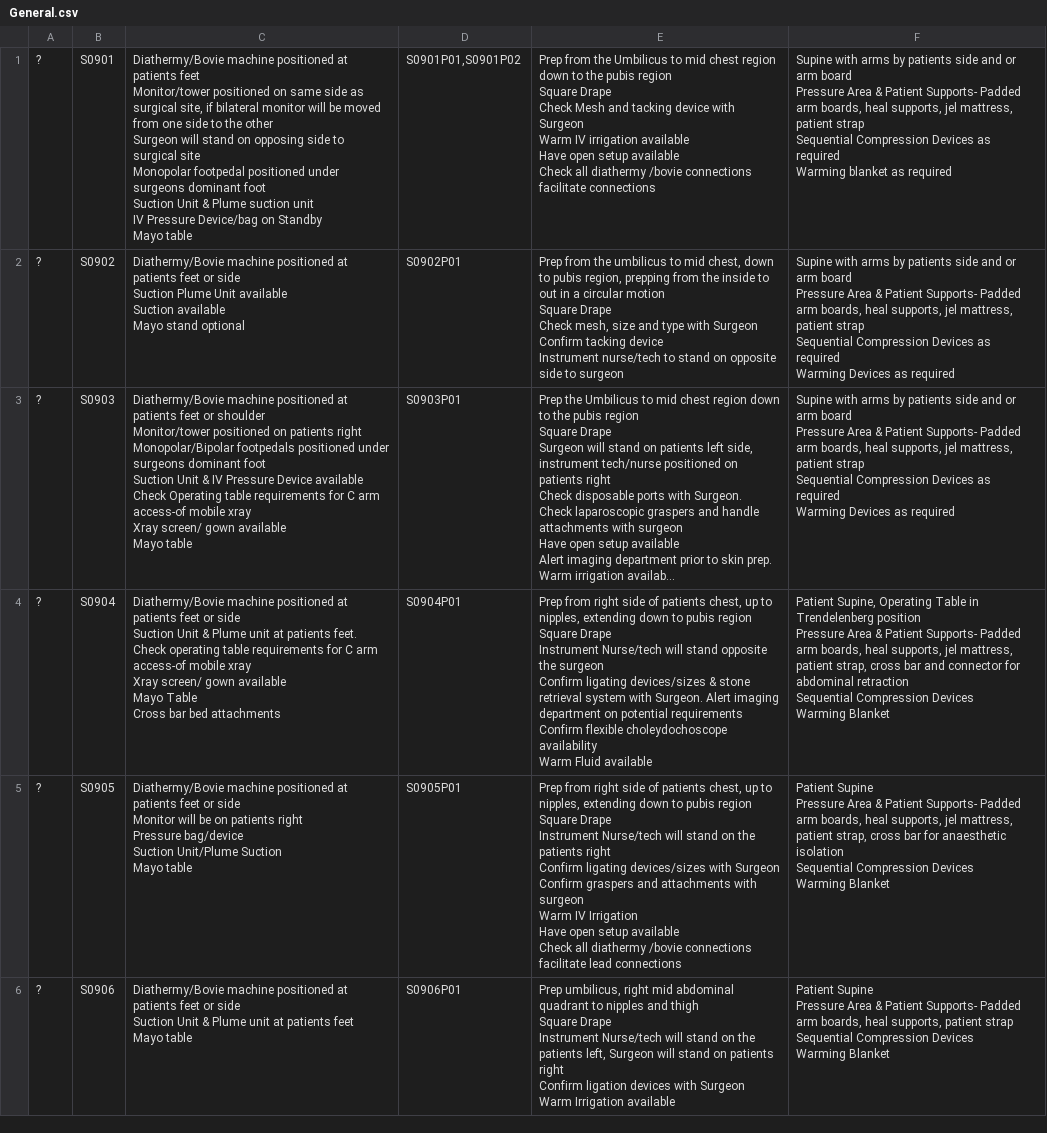
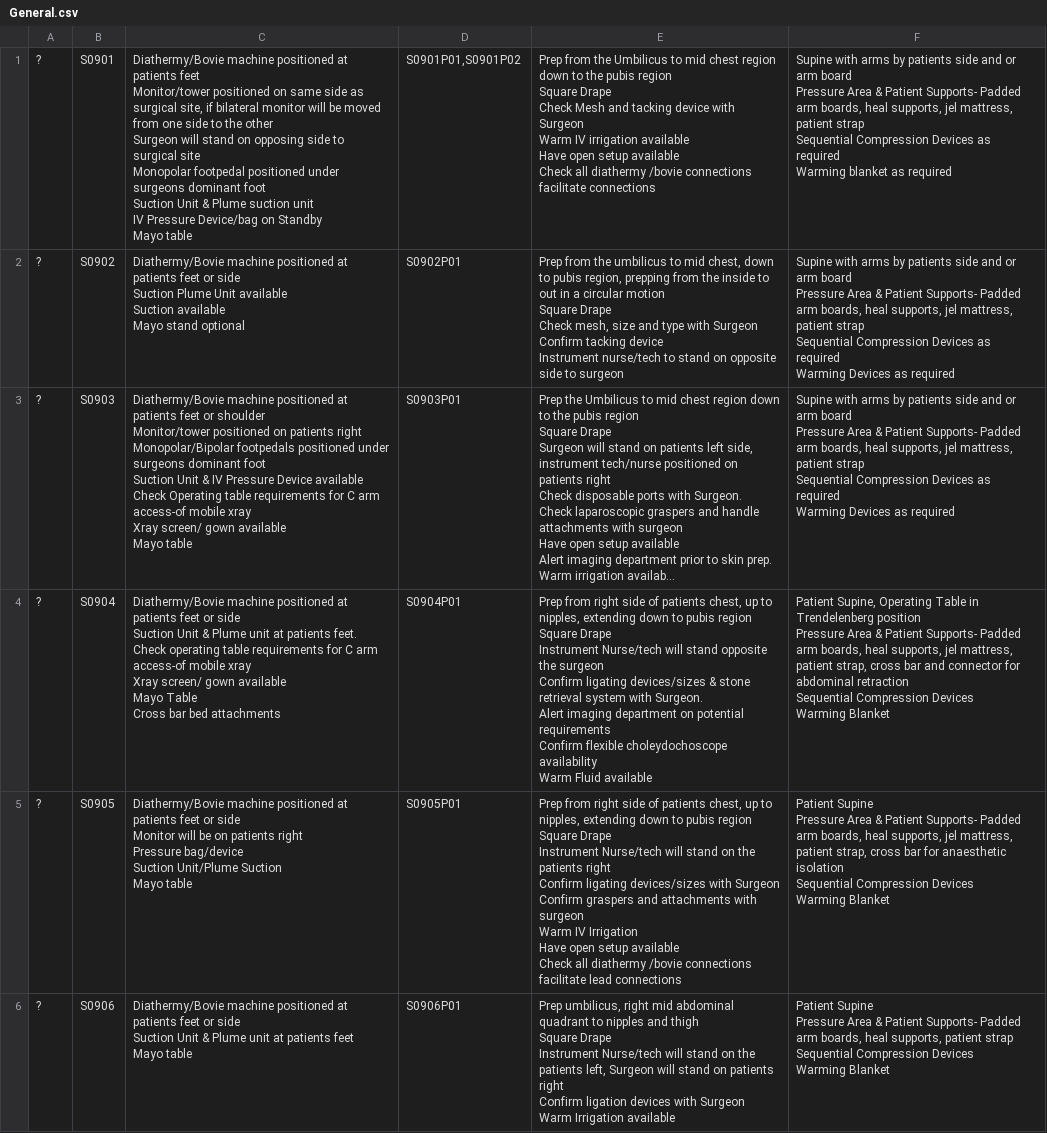
Before and after one commit to 1mperial8e/Periop, a CSV file: ScrubUp/Resources/CSV/General.csv, drawn as a sheet; only a part is shown; long unchanged cells end in …; the diff names each change by its address in the sheet, - before the commit and + after, or states it on an @@ line.

Commit message:
data updates

```diff
--- a/ScrubUp/Resources/CSV/General.csv
+++ b/ScrubUp/Resources/CSV/General.csv
-E4: …Fluid available
+E4: …Fluid available
```
Also changed, not shown: 17 other files.
